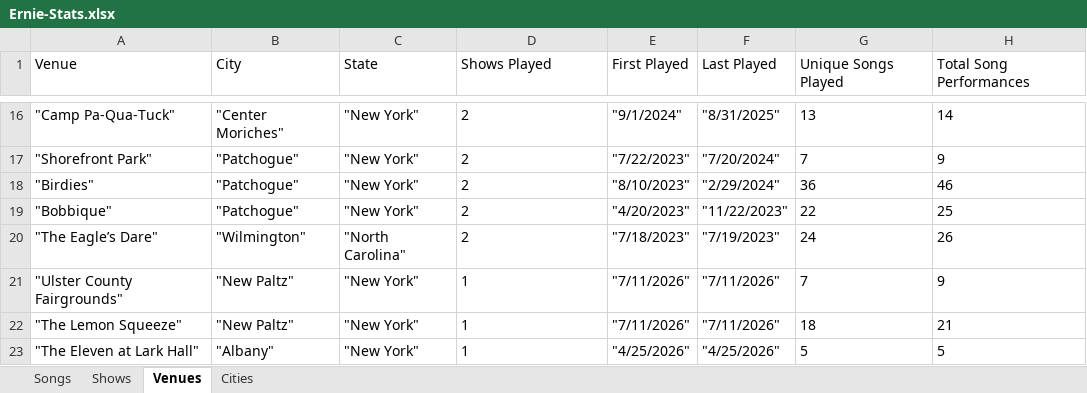
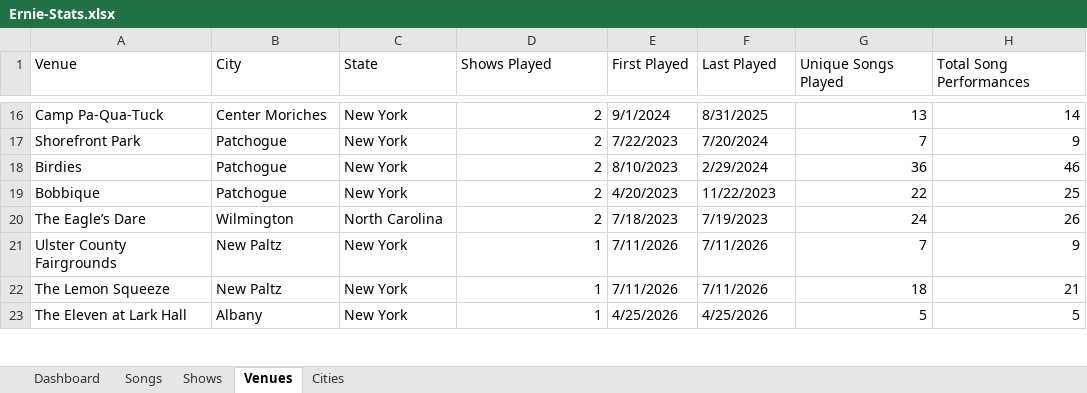
Before and after one commit to bigmanbalz/ernie-stats, an Excel workbook: reports/Ernie-Stats.xlsx, sheet Venues, drawn as a sheet; only a part is shown, gaps mark what is left out; values as stored, in another font and other column widths than the file's, no borders; the diff covers the shown part only; the diff names each change by its address in the sheet, - before the commit and + after, or states it on an @@ line.

Commit message:
v0.7: add stats dashboard and spreadsheet improvements

```diff
--- a/reports/Ernie-Stats.xlsx (sheet Venues)
+++ b/reports/Ernie-Stats.xlsx (sheet Venues)
+sheet tab: Dashboard
-A16 (Venue): "Camp Pa-Qua-Tuck"
+A16 (Venue): Camp Pa-Qua-Tuck
-B16 (City): "Center Moriches"
+B16 (City): Center Moriches
-C16:C19 (State): "New York"
+C16:C19 (State): New York
-D16:D23 alignment: left
+D16:D23 alignment: right
-E16 (First Played): "9/1/2024"
+E16 (First Played): 9/1/2024
-F16 (Last Played): "8/31/2025"
+F16 (Last Played): 8/31/2025
-G16:H23 alignment: left
+G16:H23 alignment: right
-A17 (Venue): "Shorefront Park"
+A17 (Venue): Shorefront Park
-B17:B19 (City): "Patchogue"
+B17:B19 (City): Patchogue
-E17 (First Played): "7/22/2023"
+E17 (First Played): 7/22/2023
-F17 (Last Played): "7/20/2024"
+F17 (Last Played): 7/20/2024
-A18 (Venue): "Birdies"
+A18 (Venue): Birdies
-E18 (First Played): "8/10/2023"
+E18 (First Played): 8/10/2023
-F18 (Last Played): "2/29/2024"
+F18 (Last Played): 2/29/2024
-A19 (Venue): "Bobbique"
+A19 (Venue): Bobbique
-E19 (First Played): "4/20/2023"
+E19 (First Played): 4/20/2023
-F19 (Last Played): "11/22/2023"
+F19 (Last Played): 11/22/2023
-A20 (Venue): "The Eagle’s Dare"
+A20 (Venue): The Eagle’s Dare
-B20 (City): "Wilmington"
+B20 (City): Wilmington
-C20 (State): "North Carolina"
+C20 (State): North Carolina
-E20 (First Played): "7/18/2023"
+E20 (First Played): 7/18/2023
-F20 (Last Played): "7/19/2023"
+F20 (Last Played): 7/19/2023
-A21 (Venue): "Ulster County Fairgrounds"
+A21 (Venue): Ulster County Fairgrounds
-B21:B22 (City): "New Paltz"
+B21:B22 (City): New Paltz
-C21:C23 (State): "New York"
+C21:C23 (State): New York
-E21:E22 (First Played): "7/11/2026"
+E21:E22 (First Played): 7/11/2026
-F21:F22 (Last Played): "7/11/2026"
+F21:F22 (Last Played): 7/11/2026
-A22 (Venue): "The Lemon Squeeze"
+A22 (Venue): The Lemon Squeeze
-A23 (Venue): "The Eleven at Lark Hall"
+A23 (Venue): The Eleven at Lark Hall
-B23 (City): "Albany"
+B23 (City): Albany
-E23 (First Played): "4/25/2026"
+E23 (First Played): 4/25/2026
-F23 (Last Played): "4/25/2026"
+F23 (Last Played): 4/25/2026
```
Also changed, not shown: 195 edited cells and cell formats elsewhere in this sheet, sheet Songs, sheet Shows, sheet Cities, 1 other file.
